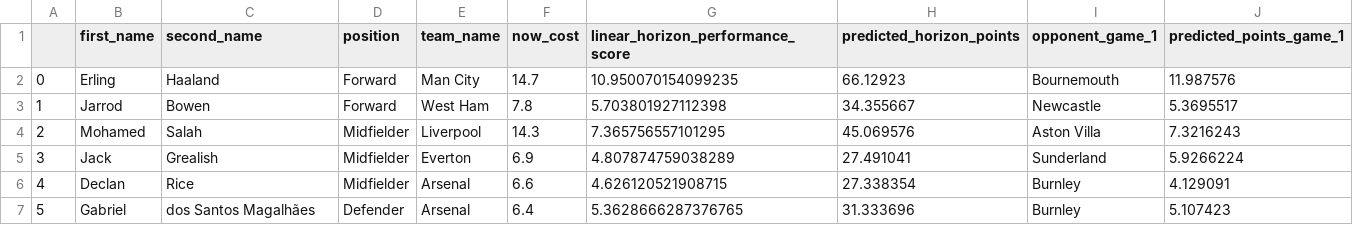
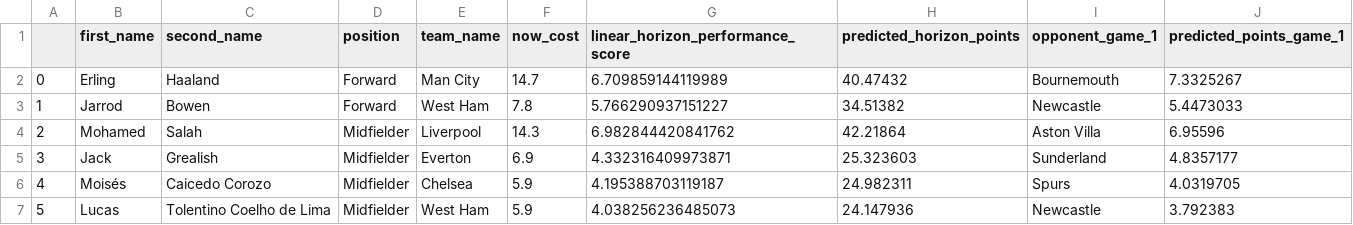
Before and after one commit to matecsapo/Fantasy-Premier-League-Model, a CSV file: predictions/GW_10/model_V2_5/optimal_11.csv, drawn as a sheet; only a part is shown; the diff covers the shown part only.

```diff
--- a/predictions/GW_10/model_V2_5/optimal_11.csv
+++ b/predictions/GW_10/model_V2_5/optimal_11.csv
@@ -1,7 +1,7 @@
 ,first_name,second_name,position,team_name,now_cost,linear_horizon_performance_score,predicted_horizon_points,opponent_game_1,predicted_points_game_1
-0,Erling,Haaland,Forward,Man City,14.7,10.950070154099235,66.12923,Bournemouth,11.987576
-1,Jarrod,Bowen,Forward,West Ham,7.8,5.703801927112398,34.355667,Newcastle,5.3695517
-2,Mohamed,Salah,Midfielder,Liverpool,14.3,7.365756557101295,45.069576,Aston Villa,7.3216243
-3,Jack,Grealish,Midfielder,Everton,6.9,4.807874759038289,27.491041,Sunderland,5.9266224
-4,Declan,Rice,Midfielder,Arsenal,6.6,4.626120521908715,27.338354,Burnley,4.129091
-5,Gabriel,dos Santos Magalhães,Defender,Arsenal,6.4,5.3628666287376765,31.333696,Burnley,5.107423
+0,Erling,Haaland,Forward,Man City,14.7,6.709859144119989,40.47432,Bournemouth,7.3325267
+1,Jarrod,Bowen,Forward,West Ham,7.8,5.766290937151227,34.51382,Newcastle,5.4473033
+2,Mohamed,Salah,Midfielder,Liverpool,14.3,6.982844420841762,42.21864,Aston Villa,6.95596
+3,Jack,Grealish,Midfielder,Everton,6.9,4.332316409973871,25.323603,Sunderland,4.8357177
+4,Moisés,Caicedo Corozo,Midfielder,Chelsea,5.9,4.195388703119187,24.982311,Spurs,4.0319705
+5,Lucas,Tolentino Coelho de Lima,Midfielder,West Ham,5.9,4.038256236485073,24.147936,Newcastle,3.792383
```
Also changed, not shown: 28 edited cells elsewhere in this file, predictions/GW_10/model_V2/optimal_11.csv, predictions/GW_10/model_V2/predictions.csv, 7 other files.
